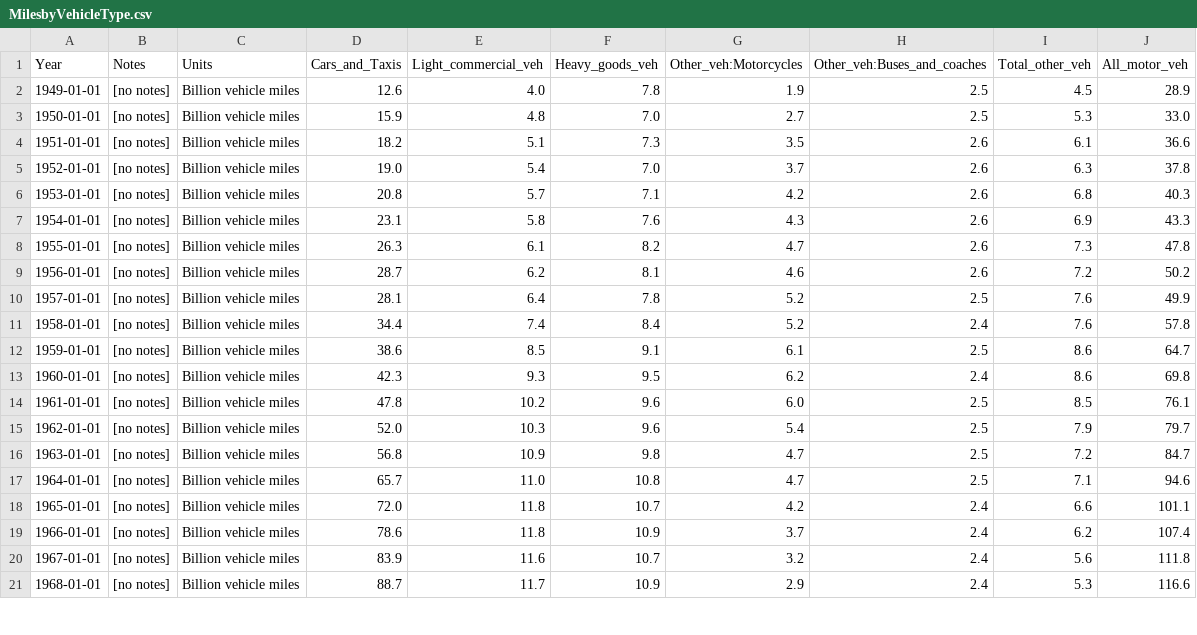
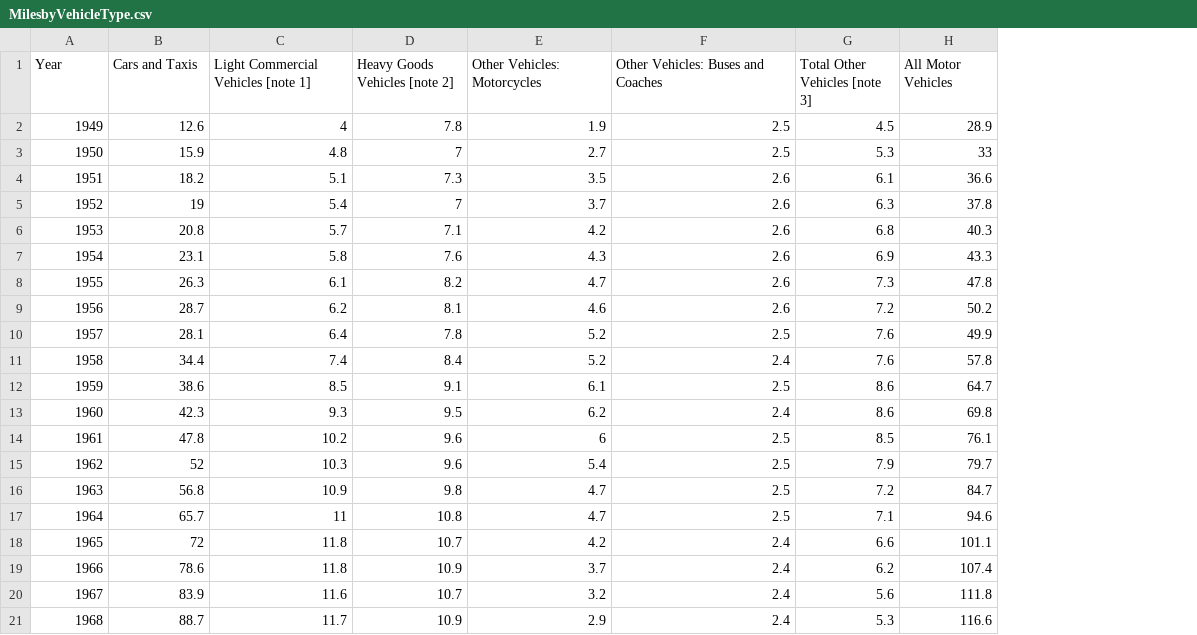
Before and after one commit to Ruby-Martin/RubyMotoringIndex, a CSV file: CSV/MilesbyVehicleType.csv, drawn as a sheet; only a part is shown; removed rows and columns are numbered as before the commit, all else as after; the diff covers the shown part only; the diff names each change by its address in the sheet, - before the commit and + after, or states it on an @@ line.

```diff
--- a/CSV/MilesbyVehicleType.csv
+++ b/CSV/MilesbyVehicleType.csv
-column B (Notes), rows 2-21: all [no notes]
-column C (Units), rows 2-21: all Billion vehicle miles
-B1: Cars_and_Taxis
+B1: Cars and Taxis
-C1: Light_commercial_veh
+C1: Light Commercial Vehicles [note 1]
-D1: Heavy_goods_veh
+D1: Heavy Goods Vehicles [note 2]
-E1: Other_veh:Motorcycles
+E1: Other Vehicles: Motorcycles
-F1: Other_veh:Buses_and_coaches
+F1: Other Vehicles: Buses and Coaches
-G1: Total_other_veh
+G1: Total Other Vehicles [note 3]
-H1: All_motor_veh
+H1: All Motor Vehicles
-A2 (Year): 1949-01-01
+A2 (Year): 1949
-C2: 4.0
+C2: 4
-A3 (Year): 1950-01-01
+A3 (Year): 1950
-D3 (Heavy Goods Vehicles [note 2]): 7.0
+D3 (Heavy Goods Vehicles [note 2]): 7
-H3 (All Motor Vehicles): 33.0
+H3 (All Motor Vehicles): 33
-A4 (Year): 1951-01-01
+A4 (Year): 1951
-A5 (Year): 1952-01-01
+A5 (Year): 1952
-B5 (Cars and Taxis): 19.0
+B5 (Cars and Taxis): 19
-D5 (Heavy Goods Vehicles [note 2]): 7.0
+D5 (Heavy Goods Vehicles [note 2]): 7
-A6 (Year): 1953-01-01
+A6 (Year): 1953
-A7 (Year): 1954-01-01
+A7 (Year): 1954
-A8 (Year): 1955-01-01
+A8 (Year): 1955
-A9 (Year): 1956-01-01
+A9 (Year): 1956
-A10 (Year): 1957-01-01
+A10 (Year): 1957
-A11 (Year): 1958-01-01
+A11 (Year): 1958
-A12 (Year): 1959-01-01
+A12 (Year): 1959
-A13 (Year): 1960-01-01
+A13 (Year): 1960
-A14 (Year): 1961-01-01
+A14 (Year): 1961
-E14 (Other Vehicles: Motorcycles): 6.0
+E14 (Other Vehicles: Motorcycles): 6
-A15 (Year): 1962-01-01
+A15 (Year): 1962
-B15 (Cars and Taxis): 52.0
+B15 (Cars and Taxis): 52
-A16 (Year): 1963-01-01
+A16 (Year): 1963
-A17 (Year): 1964-01-01
+A17 (Year): 1964
-C17: 11.0
+C17: 11
-A18 (Year): 1965-01-01
+A18 (Year): 1965
-B18 (Cars and Taxis): 72.0
+B18 (Cars and Taxis): 72
-A19 (Year): 1966-01-01
+A19 (Year): 1966
-A20 (Year): 1967-01-01
+A20 (Year): 1967
-A21 (Year): 1968-01-01
+A21 (Year): 1968
```
Also changed, not shown: 87 edited cells elsewhere in this file, 1 other file.
